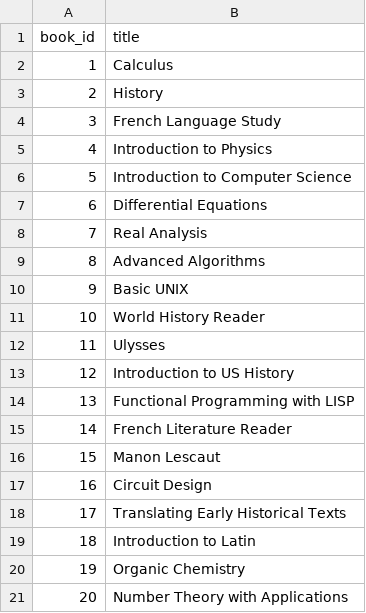
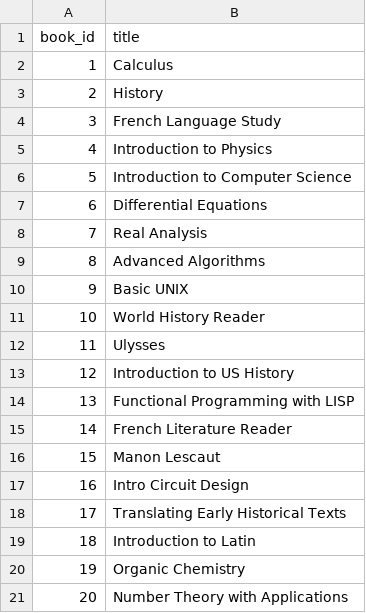
Before and after one commit to ucsf-ckm/dsi, a CSV file: BeyondBasicSQL/books.csv, drawn as a sheet.

Commit message:
change course name example

```diff
--- a/BeyondBasicSQL/books.csv
+++ b/BeyondBasicSQL/books.csv
@@ -16,3 +16,3 @@ book_id,title
 15,Manon Lescaut
-16,Circuit Design
+16,Intro Circuit Design
 17,Translating Early Historical Texts
```
